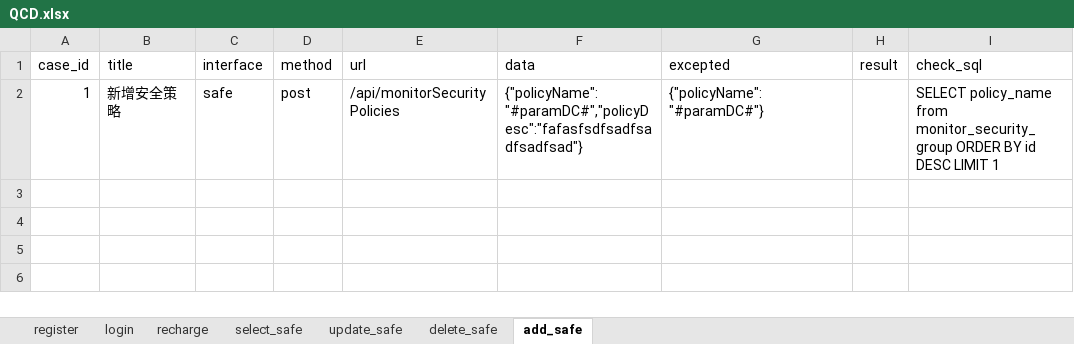
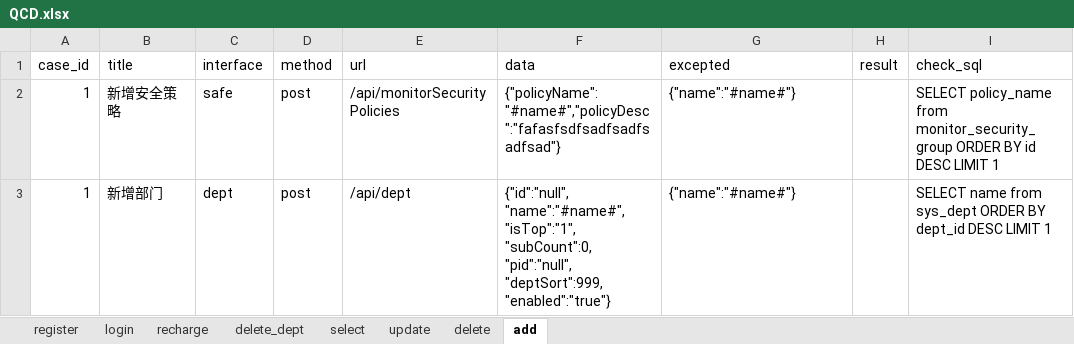
Before and after one commit to liaoqin1991322/QJMJ_Test, an Excel workbook: datas/QCD.xlsx, sheet add, drawn as a sheet; values as stored, in another font and other column widths than the file's, no borders; ↵ is a line break in a cell; the diff names each change by its address in the sheet, - before the commit and + after, or states it on an @@ line.

```diff
--- a/datas/QCD.xlsx (sheet add)
+++ b/datas/QCD.xlsx (sheet add)
-sheet tab: select_safe
+sheet tab: select
-sheet tab: update_safe
+sheet tab: update
-sheet tab: delete_safe
+sheet tab: delete
-sheet tab: add_safe
+sheet tab: add
+sheet tab: delete_dept
-F2 (data): {"policyName":"#paramDC#","policyDesc":"fafasfsdfsadfsadfsadfsad"}
+F2 (data): {"policyName":"#name#","policyDesc":"fafasfsdfsadfsadfsadfsad"}
-G2 (excepted): {"policyName":"#paramDC#"}
+G2 (excepted): {"name":"#name#"}
+row 3: 1 | 新增部门 | dept | post | /api/dept | {"id":"null", ↵ "name":"#name#", ↵ "isTop":"1", ↵ "subCount":0, ↵ "pid":"null", ↵ "deptSort":999, ↵ "enabled":"true"} | {"name":"#name#"} |  | SELECT name from sys_dept ORDER BY dept_id DESC LIMIT 1
```
Also changed, not shown: sheet select, sheet update, sheet delete, 9 other files.
